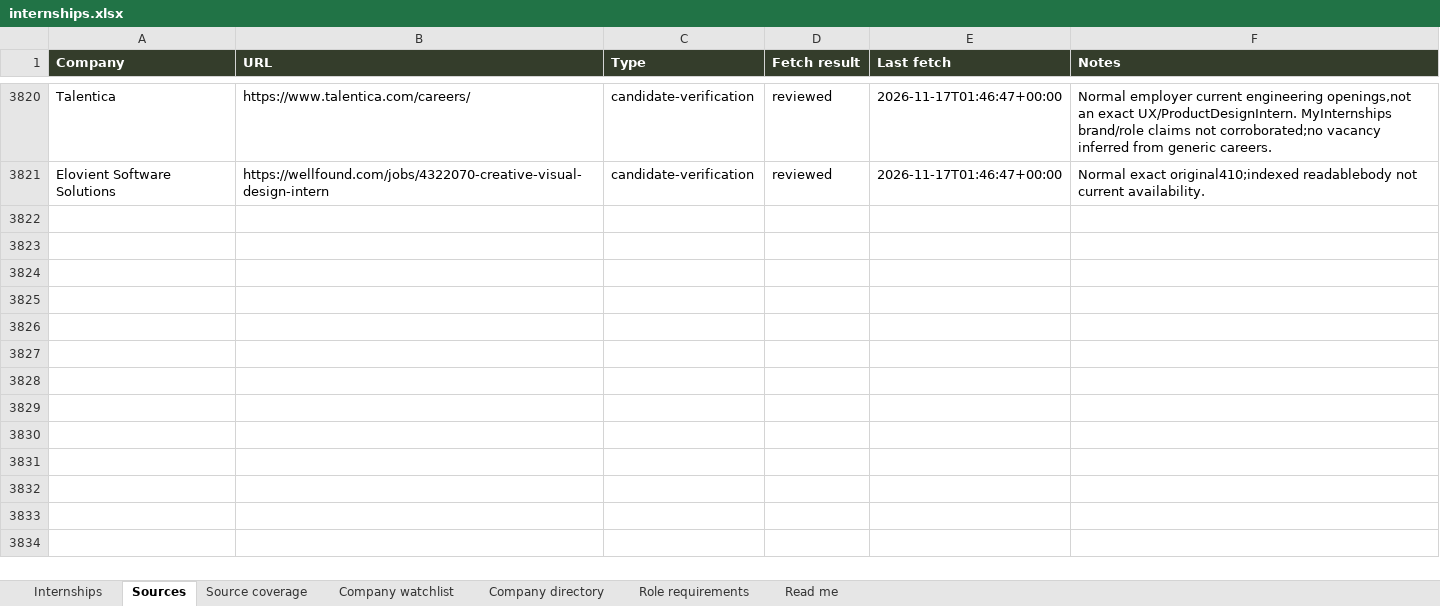
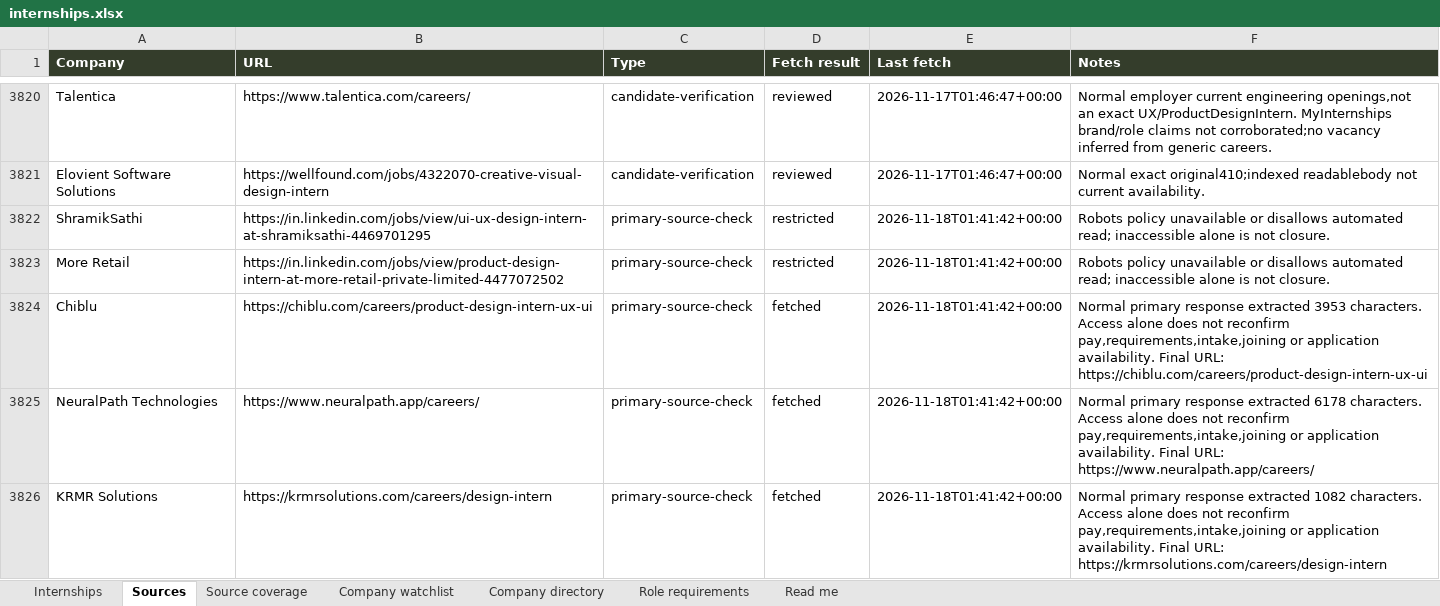
Before and after one commit to AnujR17/Chatgpt-Environment, an Excel workbook: topics/job-search-agent/app/public/data/internships.xlsx, sheet Sources, drawn as a sheet; only a part is shown, gaps mark what is left out; values as stored, in another font and other column widths than the file's, no borders; the diff covers the shown part only; the diff names each change by its address in the sheet, - before the commit and + after, or states it on an @@ line.

Commit message:
Refresh November 18 design internship research and retire removed requisitions

```diff
--- a/topics/job-search-agent/app/public/data/internships.xlsx (sheet Sources)
+++ b/topics/job-search-agent/app/public/data/internships.xlsx (sheet Sources)
+row 3822: ShramikSathi | https://in.linkedin.com/jobs/view/ui-ux-design-intern-at-shramiksathi-4469701295 | primary-source-check | restricted | 2026-11-18T01:41:42+00:00 | Robots policy unavailable or disallows automated read; inaccessible alone is not closure.
+row 3823: More Retail | https://in.linkedin.com/jobs/view/product-design-intern-at-more-retail-private-limited-4477072502 | primary-source-check | restricted | 2026-11-18T01:41:42+00:00 | Robots policy unavailable or disallows automated read; inaccessible alone is not closure.
+row 3824: Chiblu | https://chiblu.com/careers/product-design-intern-ux-ui | primary-source-check | fetched | 2026-11-18T01:41:42+00:00 | Normal primary response extracted 3953 characters. Access alone does not reconfirm pay,requirements,intake,joining or application availability. Final URL: https://chiblu.com/careers/product-design-intern-ux-ui
+row 3825: NeuralPath Technologies | https://www.neuralpath.app/careers/ | primary-source-check | fetched | 2026-11-18T01:41:42+00:00 | Normal primary response extracted 6178 characters. Access alone does not reconfirm pay,requirements,intake,joining or application availability. Final URL: https://www.neuralpath.app/careers/
+row 3826: KRMR Solutions | https://krmrsolutions.com/careers/design-intern | primary-source-check | fetched | 2026-11-18T01:41:42+00:00 | Normal primary response extracted 1082 characters. Access alone does not reconfirm pay,requirements,intake,joining or application availability. Final URL: https://krmrsolutions.com/careers/design-intern
```
Also changed, not shown: 137 added rows elsewhere in this sheet, sheet Role requirements, sheet Source coverage, sheet Company directory, sheet Internships, sheet Company watchlist, sheet Read me, 9 other files.
